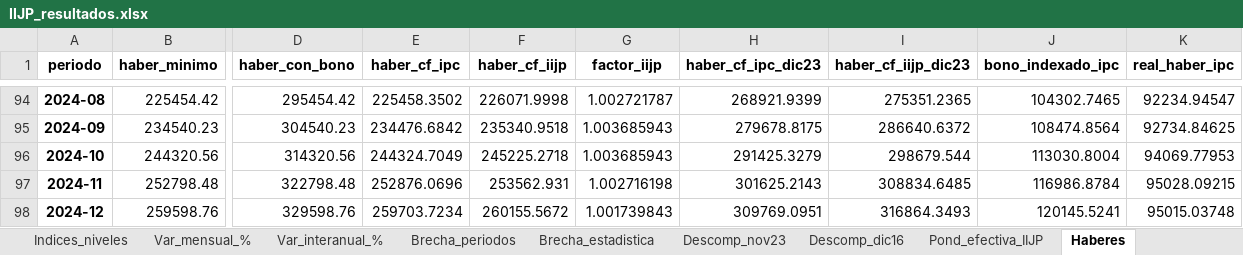
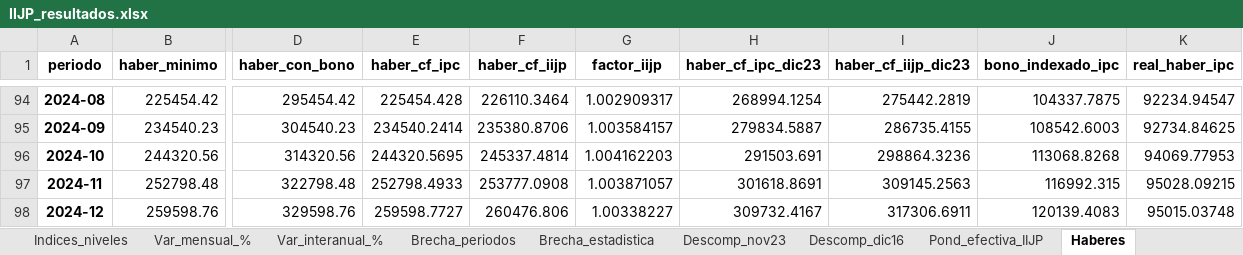
Before and after one commit to santiagoriverti/IPC_jubilados, an Excel workbook: output/IIJP_resultados.xlsx, sheet Haberes, drawn as a sheet; only a part is shown, gaps mark what is left out; values as stored, in another font and other column widths than the file's, no borders; the diff covers the shown part only; the diff names each change by its address in the sheet, - before the commit and + after, or states it on an @@ line.

Commit message:
Movilidad con IPC a 2 decimales y descarga de resultados en todos los notebooks
- ANSES actualiza el haber con la variacion del IPC(t-2) calculada desde los niveles
  con 2 decimales (error 0 en 29/29 meses; con la publicada a 1 decimal llegaba a
  0,05 p.p.). Corrige contrafactual IIJP (+0,77% en sep-26) y costo fiscal; los
  indices no cambian. Control de la regla con tolerancia 0,005 p.p.
- src/exportar.py: Excel, graficos y CSV. Cada notebook termina descargando un ZIP
  con todo (escribe en _descargas/, no toca data/processed ni output/).
- NB02: test estadistico con 3 decimales y ponderaciones efectivas en %.
- Docs actualizadas (README, revision_TP, ESTADO, CONTEXTO, CLAUDE).

```diff
--- a/output/IIJP_resultados.xlsx (sheet Haberes)
+++ b/output/IIJP_resultados.xlsx (sheet Haberes)
-E94 (haber_cf_ipc): 225458.3502
+E94 (haber_cf_ipc): 225454.428
-F94 (haber_cf_iijp): 226071.9998
+F94 (haber_cf_iijp): 226110.3464
-G94 (factor_iijp): 1.002721787
+G94 (factor_iijp): 1.002909317
-H94 (haber_cf_ipc_dic23): 268921.9399
+H94 (haber_cf_ipc_dic23): 268994.1254
-I94 (haber_cf_iijp_dic23): 275351.2365
+I94 (haber_cf_iijp_dic23): 275442.2819
-J94 (bono_indexado_ipc): 104302.7465
+J94 (bono_indexado_ipc): 104337.7875
-E95 (haber_cf_ipc): 234476.6842
+E95 (haber_cf_ipc): 234540.2414
-F95 (haber_cf_iijp): 235340.9518
+F95 (haber_cf_iijp): 235380.8706
-G95 (factor_iijp): 1.003685943
+G95 (factor_iijp): 1.003584157
-H95 (haber_cf_ipc_dic23): 279678.8175
+H95 (haber_cf_ipc_dic23): 279834.5887
-I95 (haber_cf_iijp_dic23): 286640.6372
+I95 (haber_cf_iijp_dic23): 286735.4155
-J95 (bono_indexado_ipc): 108474.8564
+J95 (bono_indexado_ipc): 108542.6003
-E96 (haber_cf_ipc): 244324.7049
+E96 (haber_cf_ipc): 244320.5695
-F96 (haber_cf_iijp): 245225.2718
+F96 (haber_cf_iijp): 245337.4814
-G96 (factor_iijp): 1.003685943
+G96 (factor_iijp): 1.004162203
-H96 (haber_cf_ipc_dic23): 291425.3279
+H96 (haber_cf_ipc_dic23): 291503.691
-I96 (haber_cf_iijp_dic23): 298679.544
+I96 (haber_cf_iijp_dic23): 298864.3236
-J96 (bono_indexado_ipc): 113030.8004
+J96 (bono_indexado_ipc): 113068.8268
-E97 (haber_cf_ipc): 252876.0696
+E97 (haber_cf_ipc): 252798.4933
-F97 (haber_cf_iijp): 253562.931
+F97 (haber_cf_iijp): 253777.0908
-G97 (factor_iijp): 1.002716198
+G97 (factor_iijp): 1.003871057
-H97 (haber_cf_ipc_dic23): 301625.2143
+H97 (haber_cf_ipc_dic23): 301618.8691
-I97 (haber_cf_iijp_dic23): 308834.6485
+I97 (haber_cf_iijp_dic23): 309145.2563
-J97 (bono_indexado_ipc): 116986.8784
+J97 (bono_indexado_ipc): 116992.315
-E98 (haber_cf_ipc): 259703.7234
+E98 (haber_cf_ipc): 259598.7727
-F98 (haber_cf_iijp): 260155.5672
+F98 (haber_cf_iijp): 260476.806
-G98 (factor_iijp): 1.001739843
+G98 (factor_iijp): 1.00338227
-H98 (haber_cf_ipc_dic23): 309769.0951
+H98 (haber_cf_ipc_dic23): 309732.4167
-I98 (haber_cf_iijp_dic23): 316864.3493
+I98 (haber_cf_iijp_dic23): 317306.6911
-J98 (bono_indexado_ipc): 120145.5241
+J98 (bono_indexado_ipc): 120139.4083
```
Also changed, not shown: 153 edited cells elsewhere in this sheet, sheet Fiscal_mensual, sheet Regla_movilidad, sheet Fiscal_anual, sheet Notas, 20 other files.
